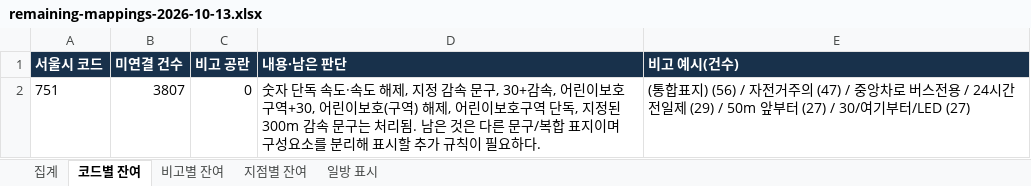
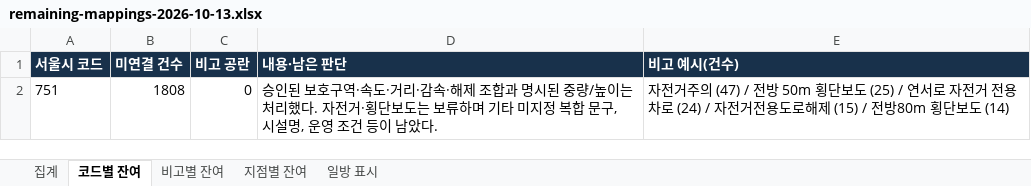
Before and after one commit to danba1229/tia-swa-calculation, an Excel workbook: docs/sign-code-verification/remaining-mappings-2026-10-13.xlsx, sheet 코드별 잔여, drawn as a sheet; values as stored, in another font and other column widths than the file's, no borders; the diff names each change by its address in the sheet, - before the commit and + after, or states it on an @@ line.

```diff
--- a/docs/sign-code-verification/remaining-mappings-2026-10-13.xlsx (sheet 코드별 잔여)
+++ b/docs/sign-code-verification/remaining-mappings-2026-10-13.xlsx (sheet 코드별 잔여)
-B2 (미연결 건수): 3807
+B2 (미연결 건수): 1808
-D2 (내용·남은 판단): 숫자 단독 속도·속도 해제, 지정 감속 문구, 30+감속, 어린이보호구역+30, 어린이보호(구역) 해제, 어린이보호구역 단독, 지정된 300m 감속 문구는 처리됨. 남은 것은 다른 문구/복합 표지이며 구성요소를 분리해 표시할 추가 규칙이 필요하다.
+D2 (내용·남은 판단): 승인된 보호구역·속도·거리·감속·해제 조합과 명시된 중량/높이는 처리했다. 자전거·횡단보도는 보류하며 기타 미지정 복합 문구, 시설명, 운영 조건 등이 남았다.
-E2 (비고 예시(건수)): (통합표지) (56) / 자전거주의 (47) / 중앙차로 버스전용 / 24시간 전일제 (29) / 50m 앞부터 (27) / 30/여기부터/LED (27)
+E2 (비고 예시(건수)): 자전거주의 (47) / 전방 50m 횡단보도 (25) / 연서로 자전거 전용차로 (24) / 자전거전용도로해제 (15) / 전방80m 횡단보도 (14)
```
Also changed, not shown: sheet 지점별 잔여, sheet 비고별 잔여, sheet 일방 표시, sheet 집계, 11 other files.
